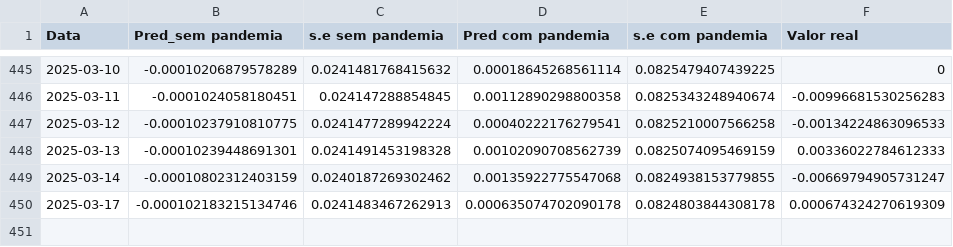
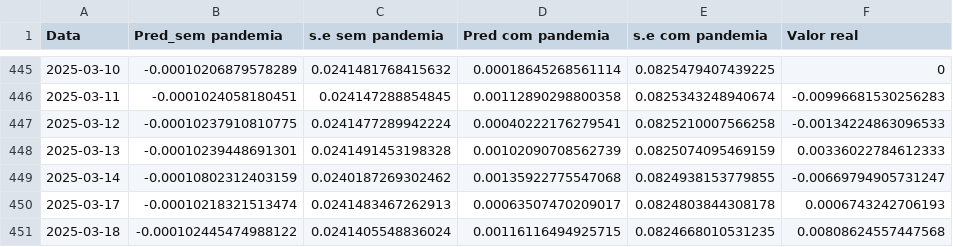
Before and after one commit to JuanPabloMonDi/Serie-temporal-LATAM-Airlines, a CSV file: Predict.csv, drawn as a sheet; only a part is shown, gaps mark what is left out.

Commit message:
Prediction of the day

```diff
--- a/Predict.csv
+++ b/Predict.csv
@@ -449,2 +449,3 @@
 2025-03-14,"-0.00010802312403159","0.0240187269302462","0.00135922775547068","0.0824938153779855","-0.00669794905731247"
-2025-03-17,"-0.000102183215134746","0.0241483467262913","0.000635074702090178","0.0824803844308178","0.000674324270619309"
+2025-03-17,"-0.00010218321513474","0.0241483467262913","0.00063507470209017","0.0824803844308178","0.0006743242706193"
+2025-03-18,"-0.000102445474988122","0.0241405548836024","0.00116116494925715","0.0824668010531235","0.00808624557447568"
```
